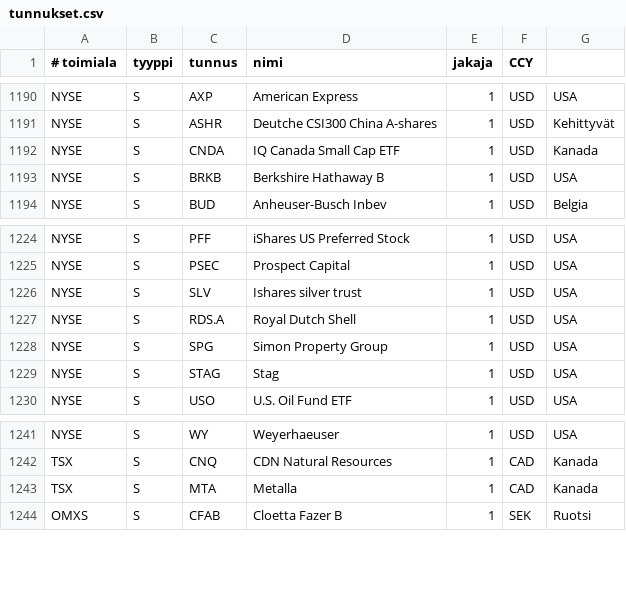
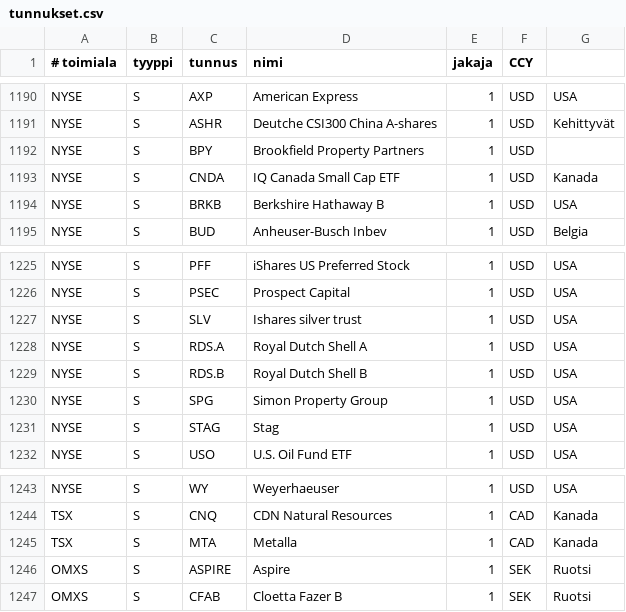
Before and after one commit to skarna1/javaportfolio, a CSV file: etc/tunnukset.csv, drawn as a sheet; only a part is shown, gaps mark what is left out.

Commit message:
Add tickers

```diff
--- a/etc/tunnukset.csv
+++ b/etc/tunnukset.csv
@@ -1191,2 +1191,3 @@ NYSE ; S ; AXP ; American Express ; 1 ; USD ; USA
 NYSE ; S ; ASHR ; Deutche CSI300 China A-shares ; 1 ; USD ; Kehittyvät
+NYSE ; S ; BPY ; Brookfield Property Partners ; 1 ; USD
 NYSE ; S ; CNDA ; IQ Canada Small Cap ETF ; 1 ; USD ; Kanada
@@ -1226,3 +1227,4 @@ NYSE ; S ; PSEC ; Prospect Capital ; 1 ; USD ; USA
 NYSE ; S ; SLV ; Ishares silver trust ; 1; USD ; USA
-NYSE ; S ; RDS.A ; Royal Dutch Shell ; 1 ; USD ; USA
+NYSE ; S ; RDS.A ; Royal Dutch Shell A; 1 ; USD ; USA
+NYSE ; S ; RDS.B ; Royal Dutch Shell B; 1 ; USD ; USA
 NYSE ; S ; SPG ; Simon Property Group ; 1 ; USD ; USA
@@ -1243,2 +1245,3 @@ TSX ; S ; CNQ ; CDN Natural Resources ; 1 ; CAD ; Kanada
 TSX ; S ; MTA ; Metalla ; 1 ; CAD ; Kanada
+OMXS  ; S ; ASPIRE ; Aspire ; 1 ; SEK ; Ruotsi
 OMXS  ; S ; CFAB ; Cloetta Fazer B ; 1 ; SEK ; Ruotsi
```
